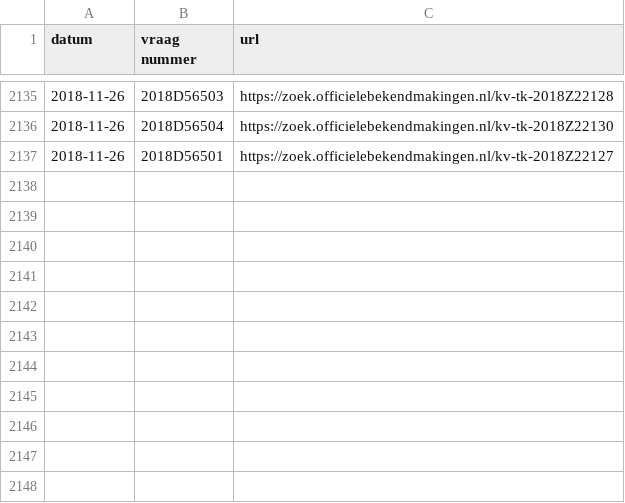
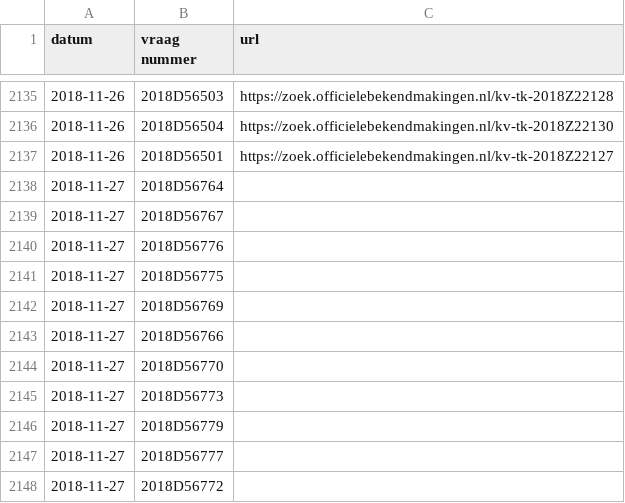
Before and after one commit to openkamer/ok-tk-data, a CSV file: kamervragen/kamervragen_2018.csv, drawn as a sheet; only a part is shown, gaps mark what is left out; the diff names each change by its address in the sheet, - before the commit and + after, or states it on an @@ line.

Commit message:
Update kamervragen en wetsvoorstellen

```diff
--- a/kamervragen/kamervragen_2018.csv
+++ b/kamervragen/kamervragen_2018.csv
+row 2138: 2018-11-27 | 2018D56764
+row 2139: 2018-11-27 | 2018D56767
+row 2140: 2018-11-27 | 2018D56776
+row 2141: 2018-11-27 | 2018D56775
+row 2142: 2018-11-27 | 2018D56769
+row 2143: 2018-11-27 | 2018D56766
+row 2144: 2018-11-27 | 2018D56770
+row 2145: 2018-11-27 | 2018D56773
+row 2146: 2018-11-27 | 2018D56779
+row 2147: 2018-11-27 | 2018D56777
+row 2148: 2018-11-27 | 2018D56772
```
Also changed, not shown: 1 other file.
